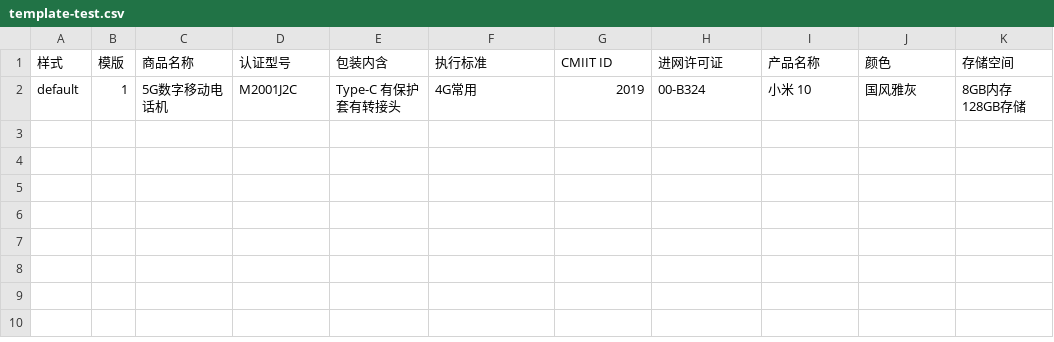
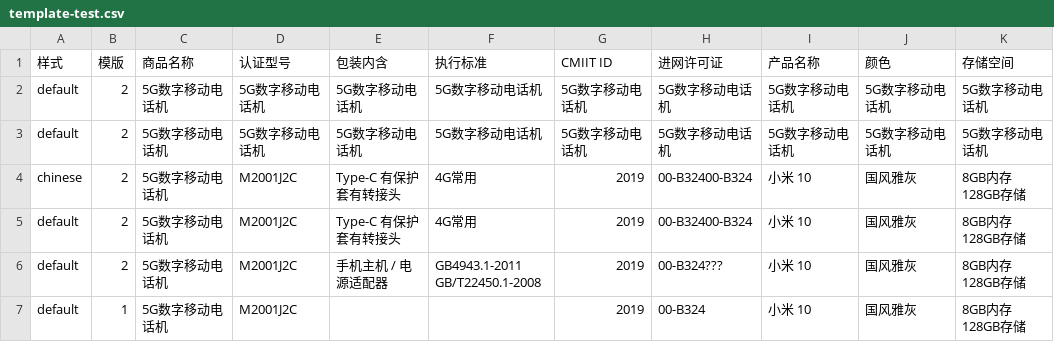
Before and after one commit to peacetrue/pdftag, a CSV file: docs/antora/modules/ROOT/pages/template-test.csv, drawn as a sheet.

```diff
--- a/docs/antora/modules/ROOT/pages/template-test.csv
+++ b/docs/antora/modules/ROOT/pages/template-test.csv
@@ -1,2 +1,7 @@
 样式,模版,商品名称,认证型号,包装内含,执行标准,CMIIT ID,进网许可证,产品名称,颜色,存储空间
-default,1,5G数字移动电话机,M2001J2C,Type-C 有保护套有转接头,4G常用,2019,00-B324,小米 10,国风雅灰,8GB内存 128GB存储
+default,2,5G数字移动电话机,5G数字移动电话机,5G数字移动电话机,5G数字移动电话机,5G数字移动电话机,5G数字移动电话机,5G数字移动电话机,5G数字移动电话机,5G数字移动电话机
+default,2,5G数字移动电话机,5G数字移动电话机,5G数字移动电话机,5G数字移动电话机,5G数字移动电话机,5G数字移动电话机,5G数字移动电话机,5G数字移动电话机,5G数字移动电话机
+chinese,2,5G数字移动电话机,M2001J2C,Type-C 有保护套有转接头,4G常用,2019,00-B32400-B324,小米 10,国风雅灰,8GB内存 128GB存储
+default,2,5G数字移动电话机,M2001J2C,Type-C 有保护套有转接头,4G常用,2019,00-B32400-B324,小米 10,国风雅灰,8GB内存 128GB存储
+default,2,5G数字移动电话机,M2001J2C,手机主机 / 电源适配器,GB4943.1-2011 GB/T22450.1-2008,2019,00-B324???,小米 10,国风雅灰,8GB内存 128GB存储
+default,1,5G数字移动电话机,M2001J2C,,,2019,00-B324,小米 10,国风雅灰,8GB内存 128GB存储
```
Also changed, not shown: 7 other files.
